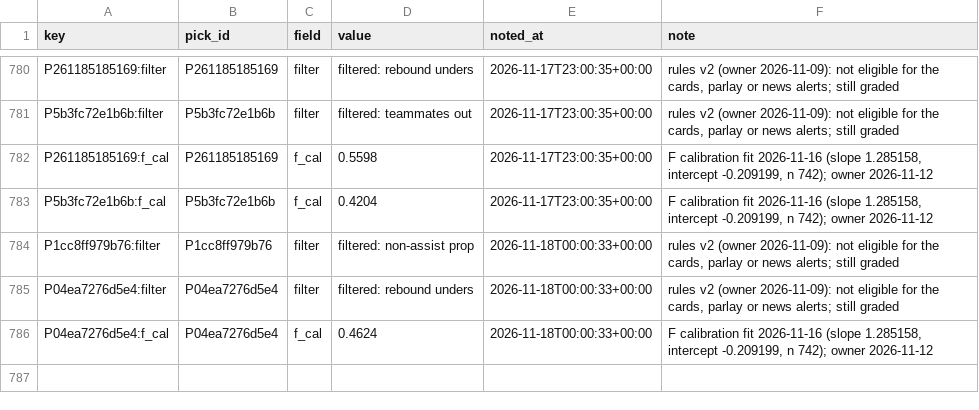
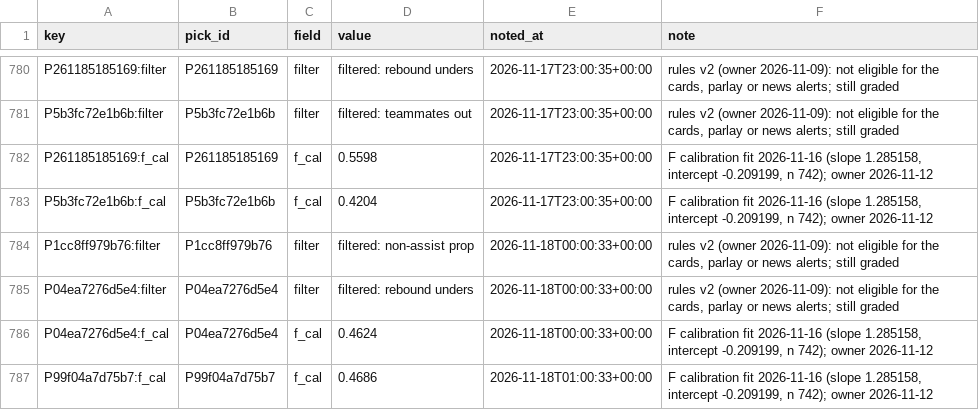
Before and after one commit to PirateKingInc/test-m11, a CSV file: ledger/annotations.csv, drawn as a sheet; only a part is shown, gaps mark what is left out; the diff names each change by its address in the sheet, - before the commit and + after, or states it on an @@ line.

```diff
--- a/ledger/annotations.csv
+++ b/ledger/annotations.csv
+row 787: P99f04a7d75b7:f_cal | P99f04a7d75b7 | f_cal | 0.4686 | 2026-11-18T01:00:33+00:00 | F calibration fit 2026-11-16 (slope 1.285158, intercept -0.209199, n 742); owner 2026-11-12
```
Also changed, not shown: ledger/labels.csv, ledger/news_sources.csv, 3 other files.
